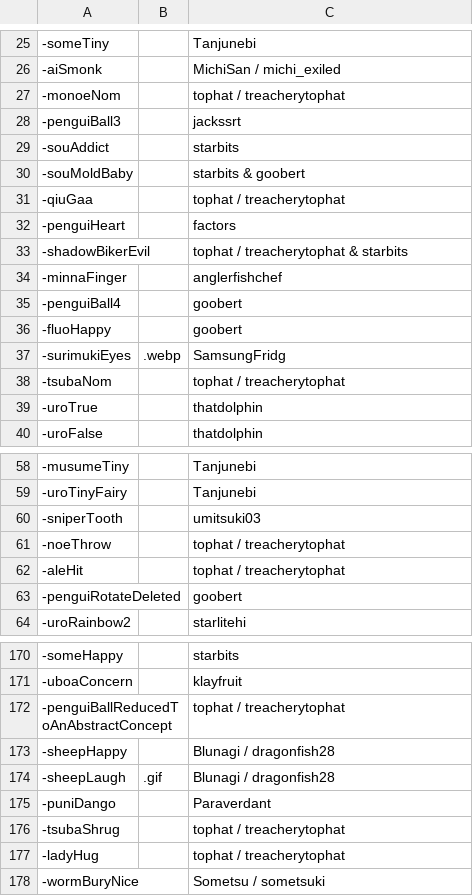
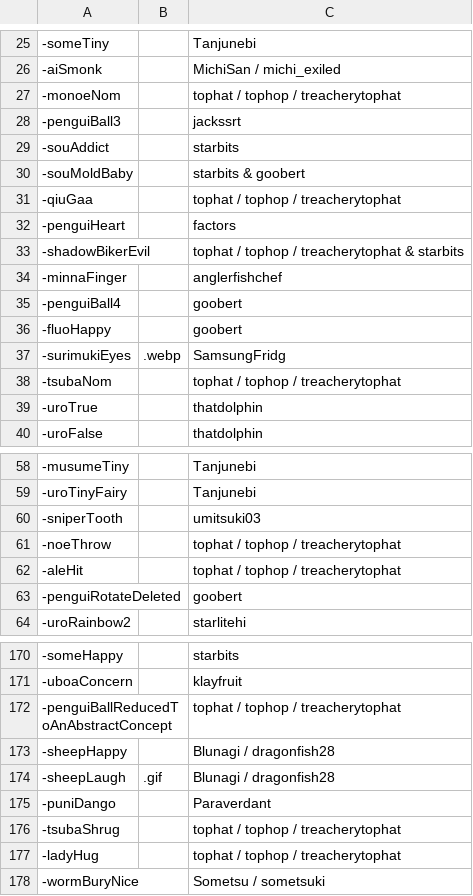
Before and after one commit to goobert/yno-commumoji-data, a CSV file: config.csv, drawn as a sheet; only a part is shown, gaps mark what is left out; the diff covers the shown part only.

Commit message:
add minnababy3 by kekwet + update tophat name credits again (#218)

```diff
--- a/config.csv
+++ b/config.csv
@@ -26,3 +26,3 @@
 -aiSmonk,,MichiSan / michi_exiled
--monoeNom,,tophat / treacherytophat
+-monoeNom,,tophat / tophop / treacherytophat
 -penguiBall3,,jackssrt
@@ -30,5 +30,5 @@
 -souMoldBaby,,starbits & goobert
--qiuGaa,,tophat / treacherytophat
+-qiuGaa,,tophat / tophop / treacherytophat
 -penguiHeart,,factors
--shadowBikerEvil,,tophat / treacherytophat & starbits
+-shadowBikerEvil,,tophat / tophop / treacherytophat & starbits
 -minnaFinger,,anglerfishchef
@@ -37,3 +37,3 @@
 -surimukiEyes,.webp,SamsungFridg
--tsubaNom,,tophat / treacherytophat
+-tsubaNom,,tophat / tophop / treacherytophat
 -uroTrue,,thatdolphin
@@ -60,4 +60,4 @@
 -sniperTooth,,umitsuki03
--noeThrow,,tophat / treacherytophat
--aleHit,,tophat / treacherytophat
+-noeThrow,,tophat / tophop / treacherytophat
+-aleHit,,tophat / tophop / treacherytophat
 -penguiRotateDeleted,,goobert
@@ -171,3 +171,3 @@
 -uboaConcern,,klayfruit
--penguiBallReducedToAnAbstractConcept,,tophat / treacherytophat
+-penguiBallReducedToAnAbstractConcept,,tophat / tophop / treacherytophat
 -sheepHappy,,Blunagi / dragonfish28
@@ -175,4 +175,4 @@
 -puniDango,,Paraverdant
--tsubaShrug,,tophat / treacherytophat
--ladyHug,,tophat / treacherytophat
+-tsubaShrug,,tophat / tophop / treacherytophat
+-ladyHug,,tophat / tophop / treacherytophat
 -wormBuryNice,,Sometsu / sometsuki
```
Also changed, not shown: 1 added row and 22 edited cells elsewhere in this file, 1 other file.
